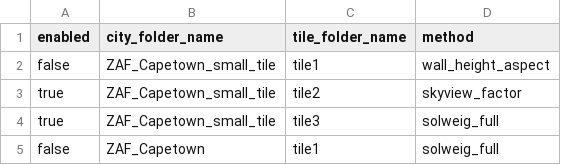
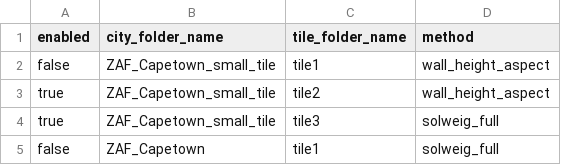
Before and after one commit to wri/cities-thermal-comfort-modeling, a CSV file: sample_cities/.config_umep_city_processing_sample.csv (was sample_cities/.config_umep_city_processing.csv), drawn as a sheet.

Commit message:
renamed config files to have '_sample' suffix

```diff
--- a/sample_cities/.config_umep_city_processing.csv
+++ b/sample_cities/.config_umep_city_processing_sample.csv
@@ -2,3 +2,3 @@ enabled,city_folder_name,tile_folder_name,method
 false,ZAF_Capetown_small_tile,tile1,wall_height_aspect
-true,ZAF_Capetown_small_tile,tile2,skyview_factor
+true,ZAF_Capetown_small_tile,tile2,wall_height_aspect
 true,ZAF_Capetown_small_tile,tile3,solweig_full
```
Also changed, not shown: 2 other files.
